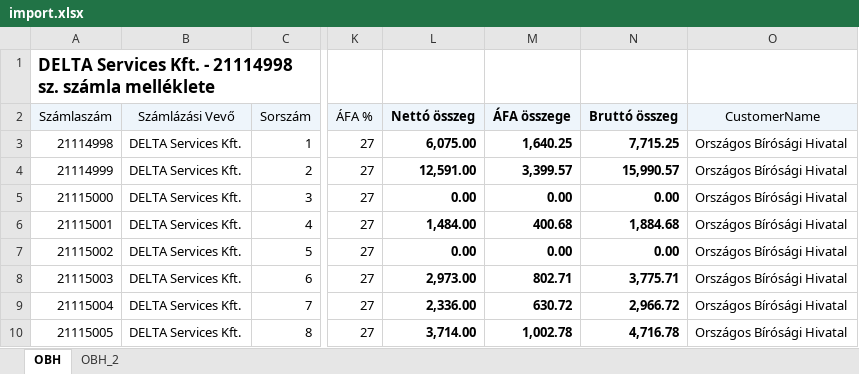
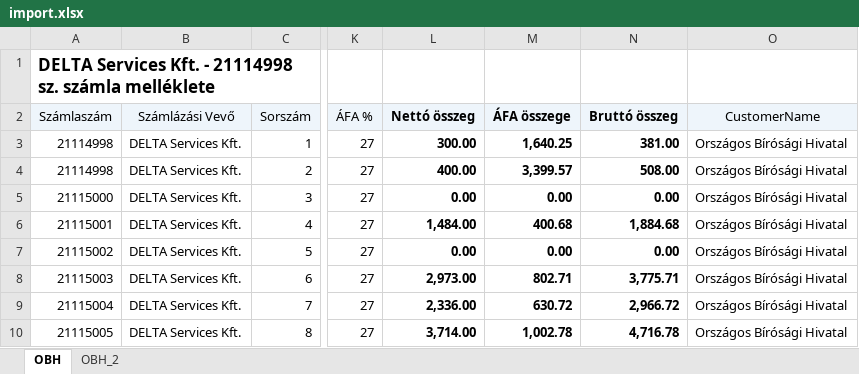
Before and after one commit to kurjakrichard/CanonInvoiceImport, an Excel workbook: import.xlsx, sheet OBH, drawn as a sheet; only a part is shown, gaps mark what is left out; values as stored, in another font and other column widths than the file's, no borders; the diff names each change by its address in the sheet, - before the commit and + after, or states it on an @@ line.

Commit message:
Excel export, gui and finish the project

```diff
--- a/import.xlsx (sheet OBH)
+++ b/import.xlsx (sheet OBH)
-L3 (Nettó összeg): 6,075.00
+L3 (Nettó összeg): 300.00
-N3 (Bruttó összeg): 7,715.25
+N3 (Bruttó összeg): 381.00
-A4 (Számlaszám): 21114999
+A4 (Számlaszám): 21114998
-L4 (Nettó összeg): 12,591.00
+L4 (Nettó összeg): 400.00
-N4 (Bruttó összeg): 15,990.57
+N4 (Bruttó összeg): 508.00
```
Also changed, not shown: sheet OBH_2, 7 other files.
